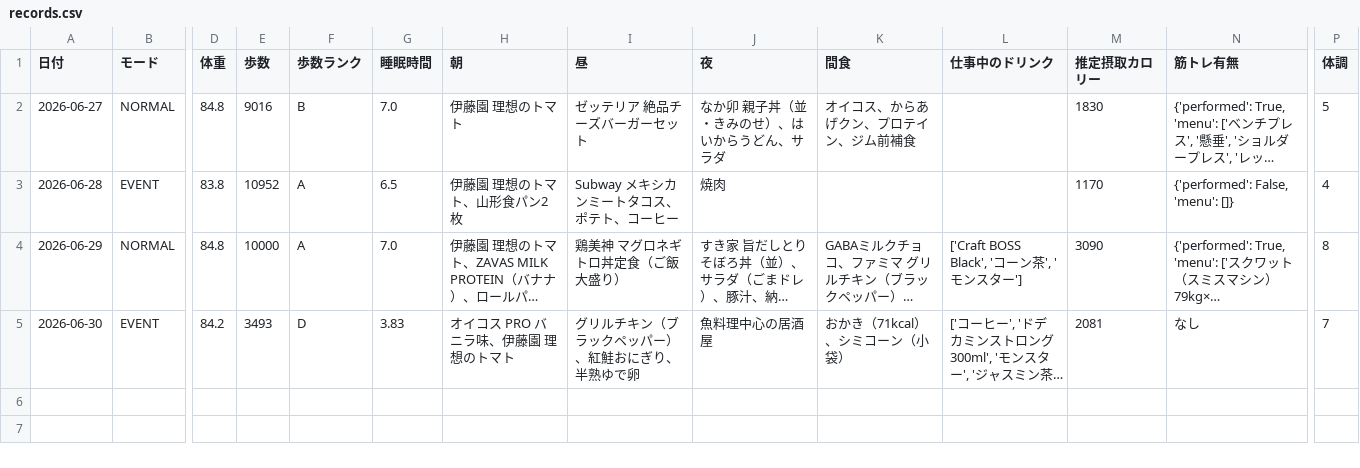
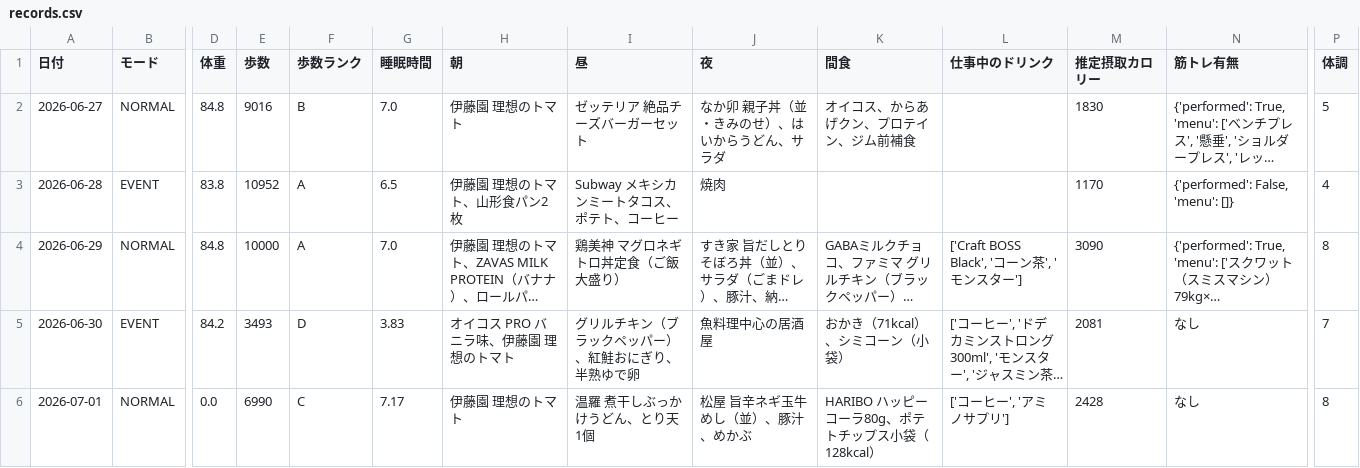
Before and after one commit to ZOEykyk/body-recomp-dashboard, a CSV file: records.csv, drawn as a sheet; only a part is shown, gaps mark what is left out; long unchanged cells end in …; rows hold the shown columns only; the diff names each change by its address in the sheet, - before the commit and + after, or states it on an @@ line.

Commit message:
Update records.csv from Streamlit app

```diff
--- a/records.csv
+++ b/records.csv
+row 6: 2026-07-01 | NORMAL | 0.0 | 6990 | C | 7.17 | 伊藤園 理想のトマト | 温羅 煮干しぶっかけうどん、とり天1個 | 松屋 旨辛ネギ玉牛めし（並）、豚汁、めかぶ | HARIBO ハッピーコーラ80g、ポテトチップス小袋（128kcal） | ['コーヒー', 'アミノサプリ'] | 2428 | なし | 8
```
